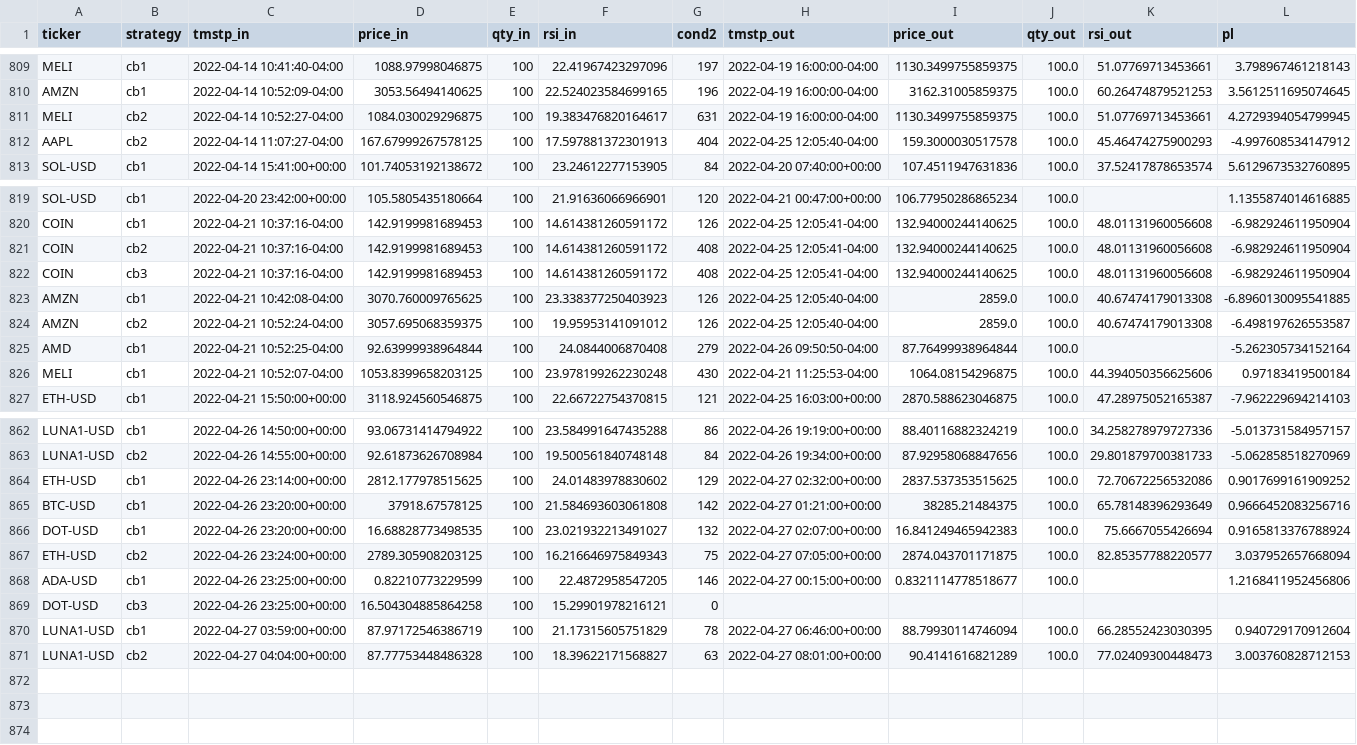
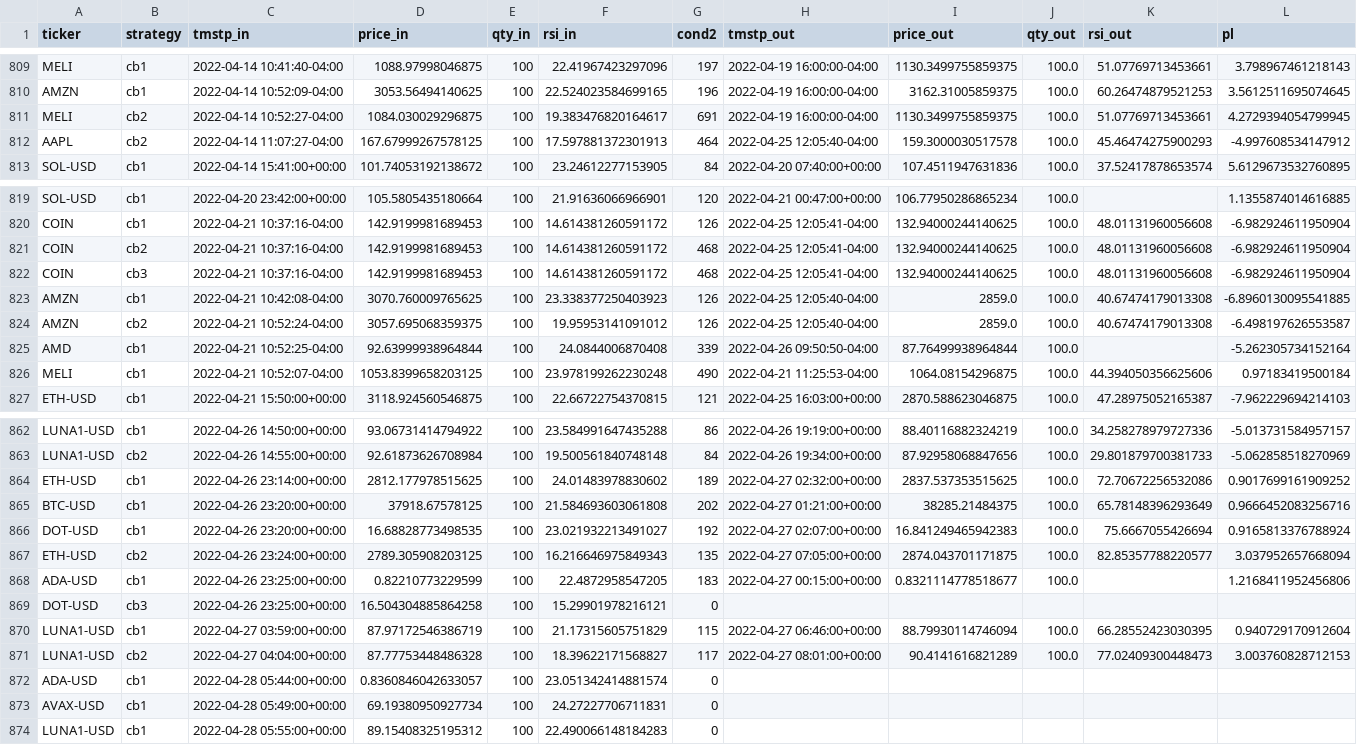
Before and after one commit to sjuanandres0/Chewbacca, a CSV file: tds.csv, drawn as a sheet; only a part is shown, gaps mark what is left out; the diff covers the shown part only; the diff names each change by its address in the sheet, - before the commit and + after, or states it on an @@ line.

```diff
--- a/tds.csv
+++ b/tds.csv
-G811 (cond2): 631
+G811 (cond2): 691
-G812 (cond2): 404
+G812 (cond2): 464
-G821:G822 (cond2): 408
+G821:G822 (cond2): 468
-G825 (cond2): 279
+G825 (cond2): 339
-G826 (cond2): 430
+G826 (cond2): 490
-G864 (cond2): 129
+G864 (cond2): 189
-G865 (cond2): 142
+G865 (cond2): 202
-G866 (cond2): 132
+G866 (cond2): 192
-G867 (cond2): 75
+G867 (cond2): 135
-G868 (cond2): 146
+G868 (cond2): 183
-G870 (cond2): 78
+G870 (cond2): 115
-G871 (cond2): 63
+G871 (cond2): 117
+row 872: ADA-USD | cb1 | 2022-04-28 05:44:00+00:00 | 0.8360846042633057 | 100 | 23.051342414881574 | 0
+row 873: AVAX-USD | cb1 | 2022-04-28 05:49:00+00:00 | 69.19380950927734 | 100 | 24.27227706711831 | 0
+row 874: LUNA1-USD | cb1 | 2022-04-28 05:55:00+00:00 | 89.15408325195312 | 100 | 22.490066148184283 | 0
```
Also changed, not shown: 13 edited cells elsewhere in this file.
